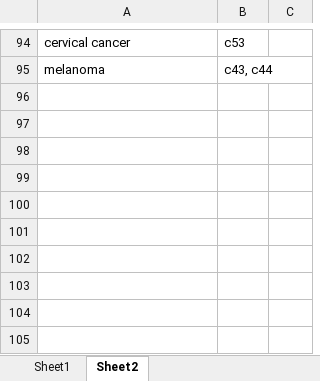
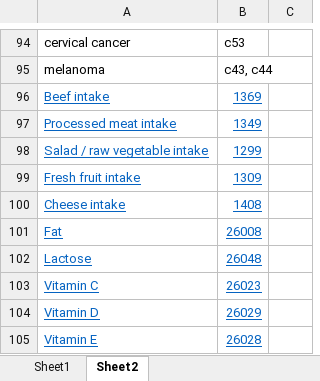
Before and after one commit to daniel-moshe/ML-Endo-Detection, an Excel workbook: features by category in biobank.xlsx, sheet Sheet2, drawn as a sheet; only a part is shown, gaps mark what is left out; values as stored, in another font and other column widths than the file's, no borders; the diff names each change by its address in the sheet, - before the commit and + after, or states it on an @@ line.

```diff
--- a/features by category in biobank.xlsx (sheet Sheet2)
+++ b/features by category in biobank.xlsx (sheet Sheet2)
+row 96: Beef intake | 1369
+row 97: Processed meat intake | 1349
+row 98: Salad / raw vegetable intake | 1299
+row 99: Fresh fruit intake | 1309
+row 100: Cheese intake | 1408
+row 101: Fat | 26008
+row 102: Lactose | 26048
+row 103: Vitamin C | 26023
+row 104: Vitamin D | 26029
+row 105: Vitamin E | 26028
```
Also changed, not shown: sheet Sheet1, 1 other file.
